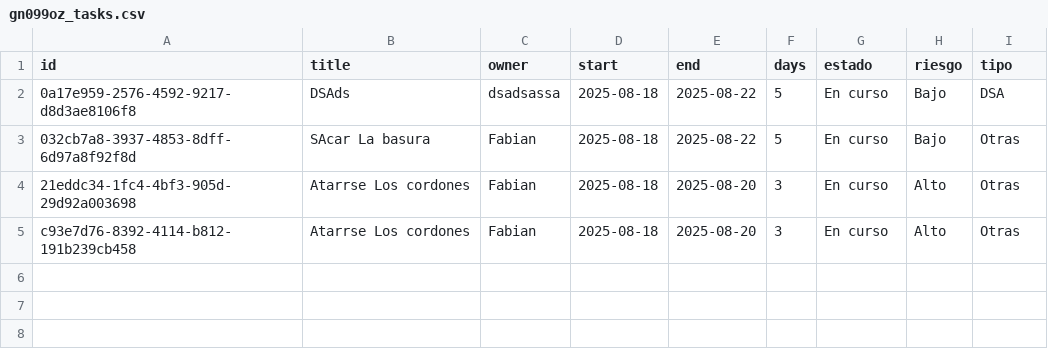
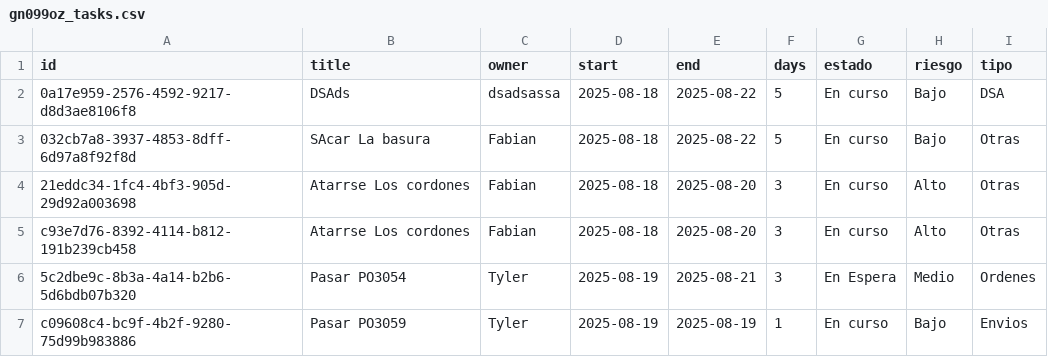
Before and after one commit to lcyta/GanntDepot, a CSV file: data/gn099oz_tasks.csv, drawn as a sheet; the diff names each change by its address in the sheet, - before the commit and + after, or states it on an @@ line.

```diff
--- a/data/gn099oz_tasks.csv
+++ b/data/gn099oz_tasks.csv
+row 6: 5c2dbe9c-8b3a-4a14-b2b6-5d6bdb07b320 | Pasar PO3054 | Tyler | 2025-08-19 | 2025-08-21 | 3 | En Espera | Medio | Ordenes
+row 7: c09608c4-bc9f-4b2f-9280-75d99b983886 | Pasar PO3059 | Tyler | 2025-08-19 | 2025-08-19 | 1 | En curso | Bajo | Envios
```
Also changed, not shown: data/gn100oz_tasks.csv, data/gn103aj_tasks.csv, 2 other files.
